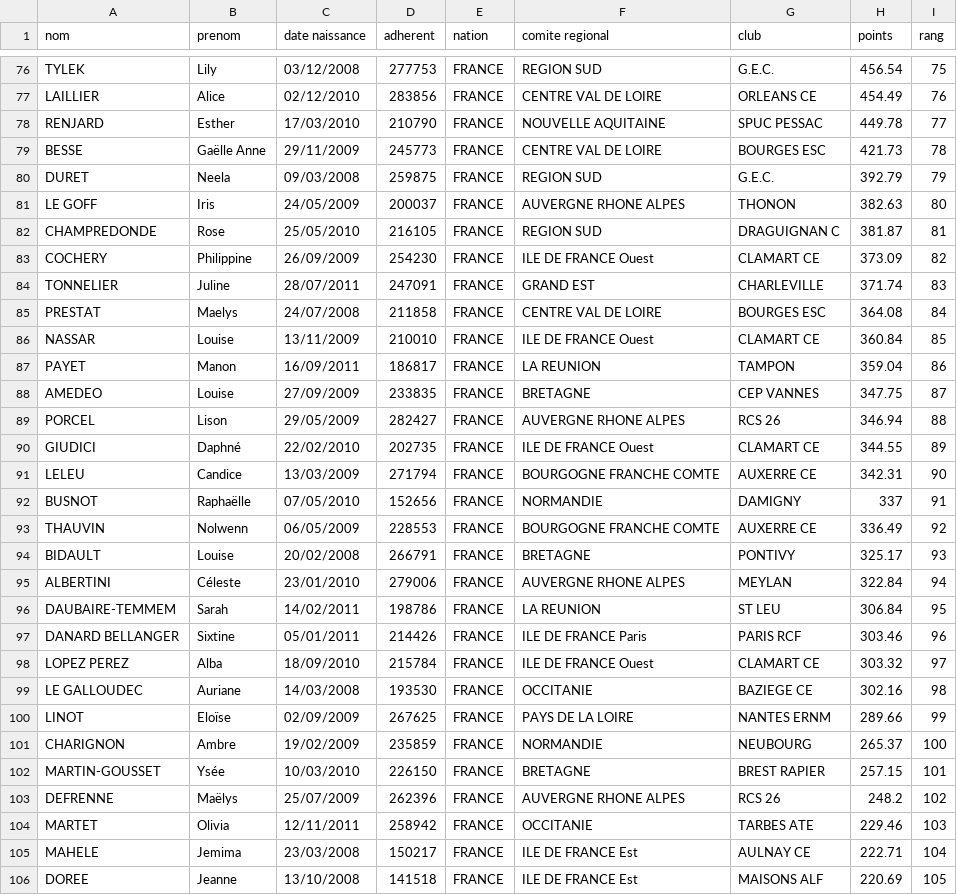
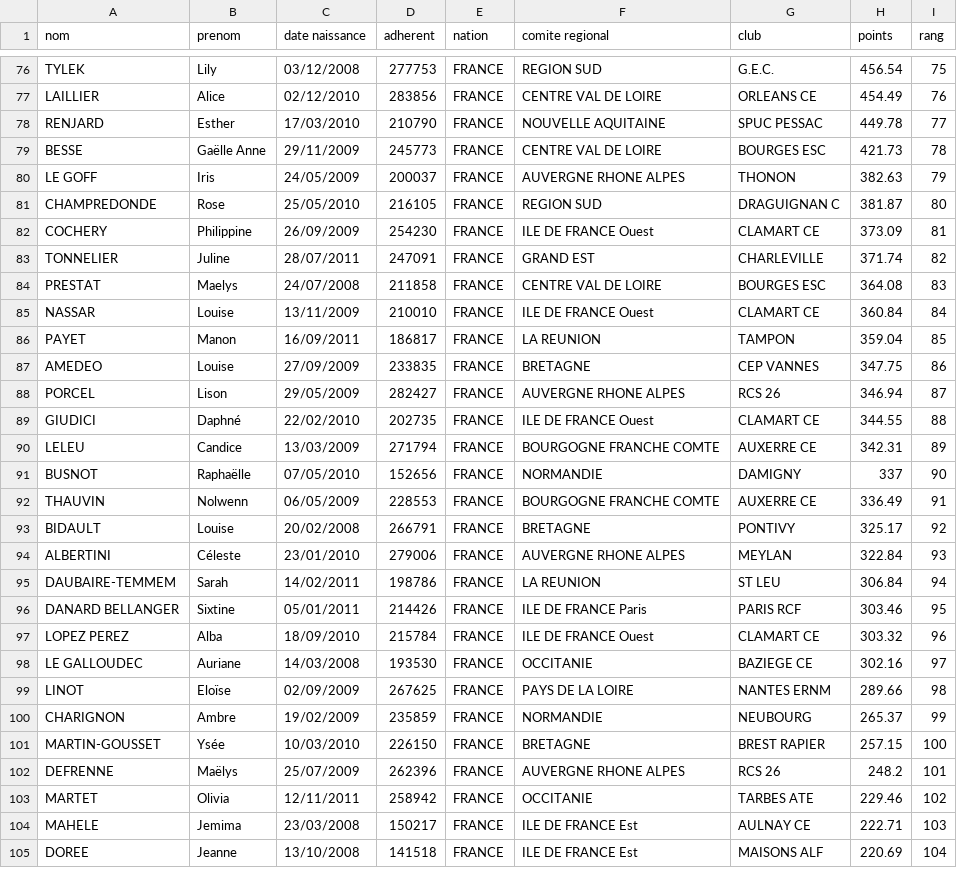
Before and after one commit to coulontitouan/escrime, a CSV file: data/classement_Sabre_Dames_M15.csv, drawn as a sheet; only a part is shown, gaps mark what is left out; the diff covers the shown part only.

```diff
--- a/data/classement_Sabre_Dames_M15.csv
+++ b/data/classement_Sabre_Dames_M15.csv
@@ -79,28 +79,27 @@ RENJARD;Esther;17/03/2010;210790;FRANCE;NOUVELLE AQUITAINE;SPUC PESSAC;449.78;77
 BESSE;Gaëlle Anne;29/11/2009;245773;FRANCE;CENTRE VAL DE LOIRE;BOURGES ESC;421.73;78
-DURET;Neela;09/03/2008;259875;FRANCE;REGION SUD;G.E.C.;392.79;79
-LE GOFF;Iris;24/05/2009;200037;FRANCE;AUVERGNE RHONE ALPES;THONON;382.63;80
-CHAMPREDONDE;Rose;25/05/2010;216105;FRANCE;REGION SUD;DRAGUIGNAN C;381.87;81
-COCHERY;Philippine;26/09/2009;254230;FRANCE;ILE DE FRANCE Ouest;CLAMART CE;373.09;82
-TONNELIER;Juline;28/07/2011;247091;FRANCE;GRAND EST;CHARLEVILLE;371.74;83
-PRESTAT;Maelys;24/07/2008;211858;FRANCE;CENTRE VAL DE LOIRE;BOURGES ESC;364.08;84
-NASSAR;Louise;13/11/2009;210010;FRANCE;ILE DE FRANCE Ouest;CLAMART CE;360.84;85
-PAYET;Manon;16/09/2011;186817;FRANCE;LA REUNION;TAMPON;359.04;86
-AMEDEO;Louise;27/09/2009;233835;FRANCE;BRETAGNE;CEP VANNES;347.75;87
-PORCEL;Lison;29/05/2009;282427;FRANCE;AUVERGNE RHONE ALPES;RCS 26;346.94;88
-GIUDICI;Daphné;22/02/2010;202735;FRANCE;ILE DE FRANCE Ouest;CLAMART CE;344.55;89
-LELEU;Candice;13/03/2009;271794;FRANCE;BOURGOGNE FRANCHE COMTE;AUXERRE CE;342.31;90
-BUSNOT;Raphaëlle;07/05/2010;152656;FRANCE;NORMANDIE;DAMIGNY;337;91
-THAUVIN;Nolwenn;06/05/2009;228553;FRANCE;BOURGOGNE FRANCHE COMTE;AUXERRE CE;336.49;92
-BIDAULT;Louise;20/02/2008;266791;FRANCE;BRETAGNE;PONTIVY;325.17;93
-ALBERTINI;Céleste;23/01/2010;279006;FRANCE;AUVERGNE RHONE ALPES;MEYLAN;322.84;94
-DAUBAIRE-TEMMEM;Sarah;14/02/2011;198786;FRANCE;LA REUNION;ST LEU;306.84;95
-DANARD BELLANGER;Sixtine;05/01/2011;214426;FRANCE;ILE DE FRANCE Paris;PARIS RCF;303.46;96
-LOPEZ PEREZ;Alba;18/09/2010;215784;FRANCE;ILE DE FRANCE Ouest;CLAMART CE;303.32;97
-LE GALLOUDEC;Auriane;14/03/2008;193530;FRANCE;OCCITANIE;BAZIEGE CE;302.16;98
-LINOT;Eloïse;02/09/2009;267625;FRANCE;PAYS DE LA LOIRE;NANTES ERNM;289.66;99
-CHARIGNON;Ambre;19/02/2009;235859;FRANCE;NORMANDIE;NEUBOURG;265.37;100
-MARTIN-GOUSSET;Ysée;10/03/2010;226150;FRANCE;BRETAGNE;BREST RAPIER;257.15;101
-DEFRENNE;Maëlys;25/07/2009;262396;FRANCE;AUVERGNE RHONE ALPES;RCS 26;248.2;102
-MARTET;Olivia;12/11/2011;258942;FRANCE;OCCITANIE;TARBES ATE;229.46;103
-MAHELE;Jemima;23/03/2008;150217;FRANCE;ILE DE FRANCE Est;AULNAY CE;222.71;104
-DOREE;Jeanne;13/10/2008;141518;FRANCE;ILE DE FRANCE Est;MAISONS ALF;220.69;105
+LE GOFF;Iris;24/05/2009;200037;FRANCE;AUVERGNE RHONE ALPES;THONON;382.63;79
+CHAMPREDONDE;Rose;25/05/2010;216105;FRANCE;REGION SUD;DRAGUIGNAN C;381.87;80
+COCHERY;Philippine;26/09/2009;254230;FRANCE;ILE DE FRANCE Ouest;CLAMART CE;373.09;81
+TONNELIER;Juline;28/07/2011;247091;FRANCE;GRAND EST;CHARLEVILLE;371.74;82
+PRESTAT;Maelys;24/07/2008;211858;FRANCE;CENTRE VAL DE LOIRE;BOURGES ESC;364.08;83
+NASSAR;Louise;13/11/2009;210010;FRANCE;ILE DE FRANCE Ouest;CLAMART CE;360.84;84
+PAYET;Manon;16/09/2011;186817;FRANCE;LA REUNION;TAMPON;359.04;85
+AMEDEO;Louise;27/09/2009;233835;FRANCE;BRETAGNE;CEP VANNES;347.75;86
+PORCEL;Lison;29/05/2009;282427;FRANCE;AUVERGNE RHONE ALPES;RCS 26;346.94;87
+GIUDICI;Daphné;22/02/2010;202735;FRANCE;ILE DE FRANCE Ouest;CLAMART CE;344.55;88
+LELEU;Candice;13/03/2009;271794;FRANCE;BOURGOGNE FRANCHE COMTE;AUXERRE CE;342.31;89
+BUSNOT;Raphaëlle;07/05/2010;152656;FRANCE;NORMANDIE;DAMIGNY;337;90
+THAUVIN;Nolwenn;06/05/2009;228553;FRANCE;BOURGOGNE FRANCHE COMTE;AUXERRE CE;336.49;91
+BIDAULT;Louise;20/02/2008;266791;FRANCE;BRETAGNE;PONTIVY;325.17;92
+ALBERTINI;Céleste;23/01/2010;279006;FRANCE;AUVERGNE RHONE ALPES;MEYLAN;322.84;93
+DAUBAIRE-TEMMEM;Sarah;14/02/2011;198786;FRANCE;LA REUNION;ST LEU;306.84;94
+DANARD BELLANGER;Sixtine;05/01/2011;214426;FRANCE;ILE DE FRANCE Paris;PARIS RCF;303.46;95
+LOPEZ PEREZ;Alba;18/09/2010;215784;FRANCE;ILE DE FRANCE Ouest;CLAMART CE;303.32;96
+LE GALLOUDEC;Auriane;14/03/2008;193530;FRANCE;OCCITANIE;BAZIEGE CE;302.16;97
+LINOT;Eloïse;02/09/2009;267625;FRANCE;PAYS DE LA LOIRE;NANTES ERNM;289.66;98
+CHARIGNON;Ambre;19/02/2009;235859;FRANCE;NORMANDIE;NEUBOURG;265.37;99
+MARTIN-GOUSSET;Ysée;10/03/2010;226150;FRANCE;BRETAGNE;BREST RAPIER;257.15;100
+DEFRENNE;Maëlys;25/07/2009;262396;FRANCE;AUVERGNE RHONE ALPES;RCS 26;248.2;101
+MARTET;Olivia;12/11/2011;258942;FRANCE;OCCITANIE;TARBES ATE;229.46;102
+MAHELE;Jemima;23/03/2008;150217;FRANCE;ILE DE FRANCE Est;AULNAY CE;222.71;103
+DOREE;Jeanne;13/10/2008;141518;FRANCE;ILE DE FRANCE Est;MAISONS ALF;220.69;104
```
Also changed, not shown: 1 added row, 1 removed row and 74 edited cells elsewhere in this file, data/classement_Fleuret_Homme_M15.csv, data/classement_Sabre_Homme_Seniors.csv.
